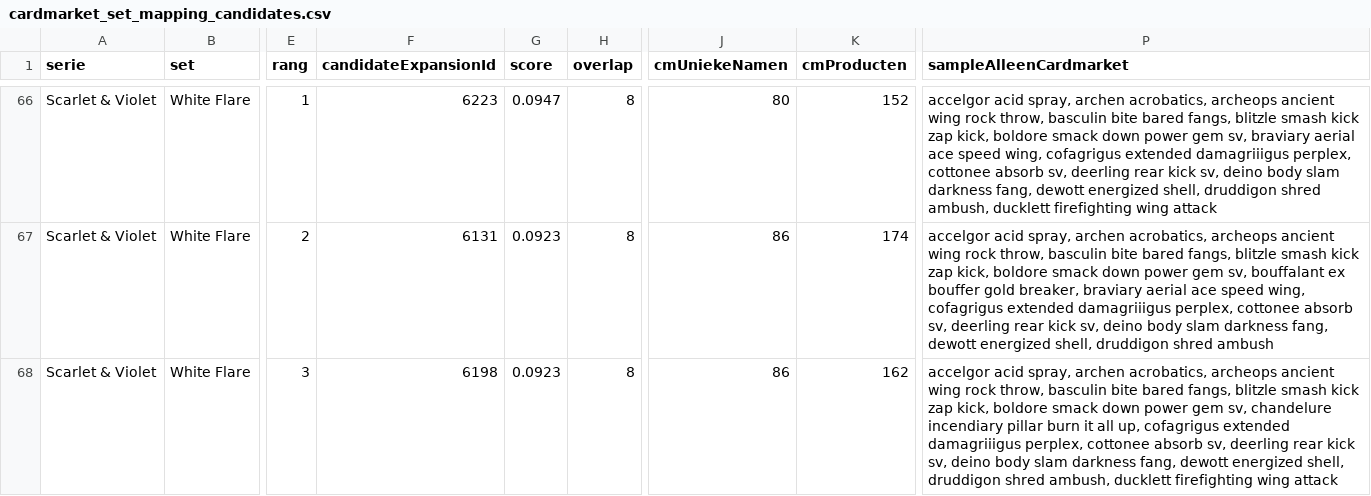
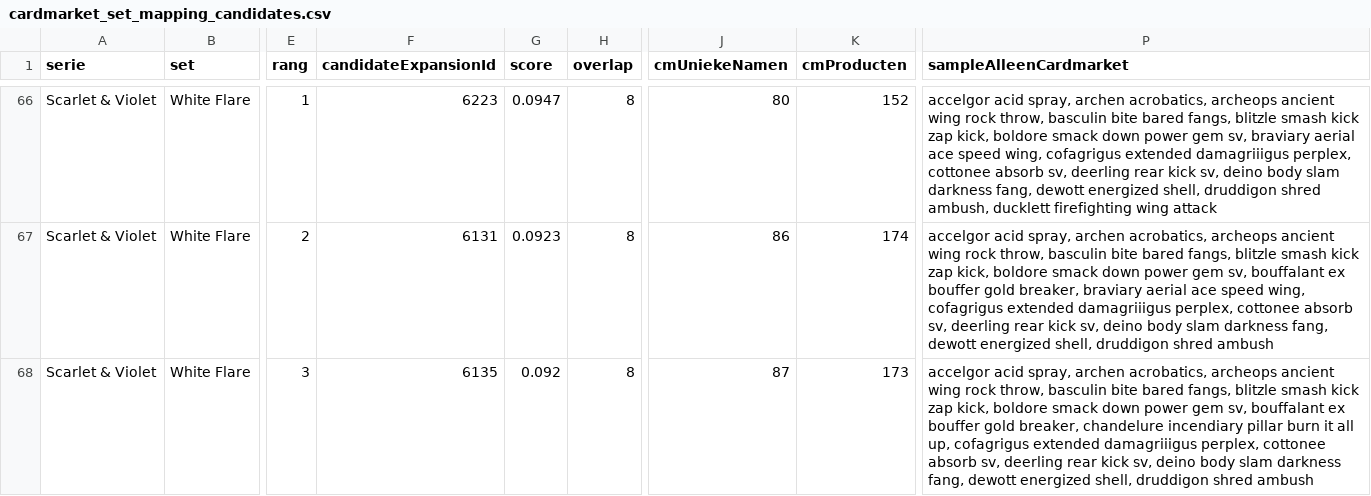
Before and after one commit to Tillie007/Pokemon-tcg-checklist, a CSV file: cardmarket_set_mapping_candidates.csv, drawn as a sheet; only a part is shown, gaps mark what is left out; the diff covers the shown part only; the diff names each change by its address in the sheet, - before the commit and + after, or states it on an @@ line.

```diff
--- a/cardmarket_set_mapping_candidates.csv
+++ b/cardmarket_set_mapping_candidates.csv
-F68 (candidateExpansionId): 6198
+F68 (candidateExpansionId): 6135
-G68 (score): 0.0923
+G68 (score): 0.092
-J68 (cmUniekeNamen): 86
+J68 (cmUniekeNamen): 87
-K68 (cmProducten): 162
+K68 (cmProducten): 173
-P68 (sampleAlleenCardmarket): …gem sv, chandelure incendiary pillar burn it all up, cofagrigus extended damagriiigus perplex, cottonee absorb sv, deerling rear kick sv, deino body slam darkness fang, dewott energized shell, druddigon shred ambush, ducklett firefighting wing attack
+P68 (sampleAlleenCardmarket): …gem sv, bouffalant ex bouffer gold breaker, chandelure incendiary pillar burn it all up, cofagrigus extended damagriiigus perplex, cottonee absorb sv, deerling rear kick sv, deino body slam darkness fang, dewott energized shell, druddigon shred ambush
```
Also changed, not shown: 5 edited cells elsewhere in this file, cardmarket_setcodes.csv, cardmarket_unmatched_by_set.csv, 4 other files.
